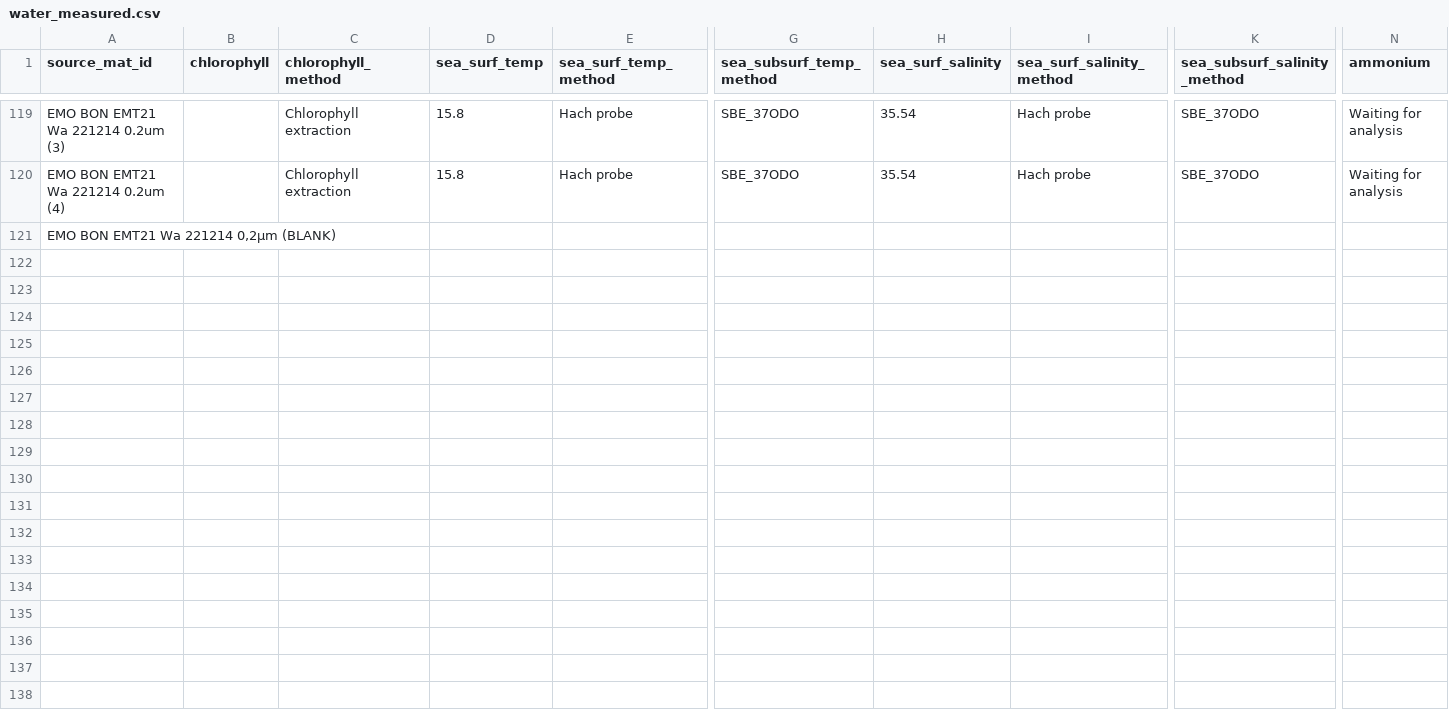
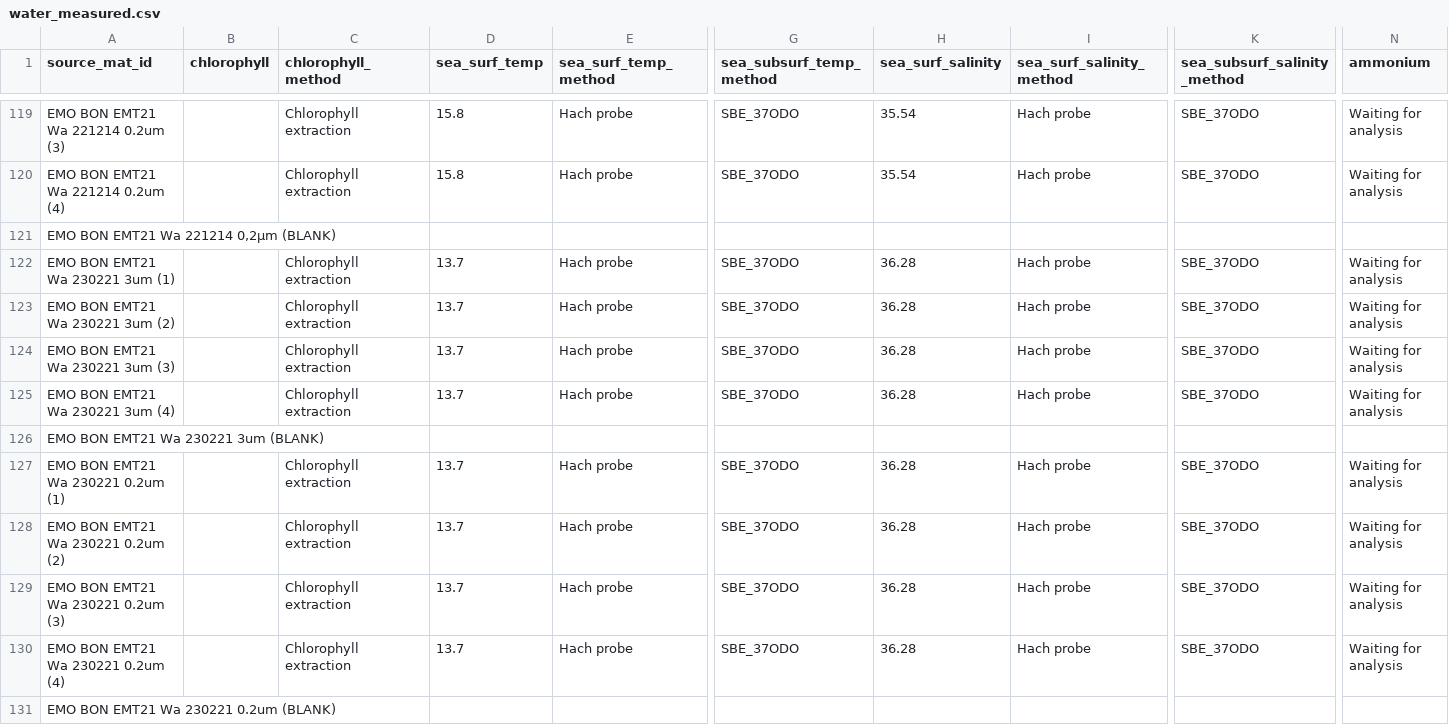
Before and after one commit to emo-bon/observatory-EMT21-data, a CSV file: downloads/gdoc-csv/water_measured.csv, drawn as a sheet; only a part is shown, gaps mark what is left out; rows hold the shown columns only; the diff names each change by its address in the sheet, - before the commit and + after, or states it on an @@ line.

```diff
--- a/downloads/gdoc-csv/water_measured.csv
+++ b/downloads/gdoc-csv/water_measured.csv
+row 122: EMO BON EMT21 Wa 230221 3um (1) |  | Chlorophyll extraction | 13.7 | Hach probe | SBE_37ODO | 36.28 | Hach probe | SBE_37ODO | Waiting for analysis
+row 123: EMO BON EMT21 Wa 230221 3um (2) |  | Chlorophyll extraction | 13.7 | Hach probe | SBE_37ODO | 36.28 | Hach probe | SBE_37ODO | Waiting for analysis
+row 124: EMO BON EMT21 Wa 230221 3um (3) |  | Chlorophyll extraction | 13.7 | Hach probe | SBE_37ODO | 36.28 | Hach probe | SBE_37ODO | Waiting for analysis
+row 125: EMO BON EMT21 Wa 230221 3um (4) |  | Chlorophyll extraction | 13.7 | Hach probe | SBE_37ODO | 36.28 | Hach probe | SBE_37ODO | Waiting for analysis
+row 126: EMO BON EMT21 Wa 230221 3um (BLANK)
+row 127: EMO BON EMT21 Wa 230221 0.2um (1) |  | Chlorophyll extraction | 13.7 | Hach probe | SBE_37ODO | 36.28 | Hach probe | SBE_37ODO | Waiting for analysis
+row 128: EMO BON EMT21 Wa 230221 0.2um (2) |  | Chlorophyll extraction | 13.7 | Hach probe | SBE_37ODO | 36.28 | Hach probe | SBE_37ODO | Waiting for analysis
+row 129: EMO BON EMT21 Wa 230221 0.2um (3) |  | Chlorophyll extraction | 13.7 | Hach probe | SBE_37ODO | 36.28 | Hach probe | SBE_37ODO | Waiting for analysis
+row 130: EMO BON EMT21 Wa 230221 0.2um (4) |  | Chlorophyll extraction | 13.7 | Hach probe | SBE_37ODO | 36.28 | Hach probe | SBE_37ODO | Waiting for analysis
+row 131: EMO BON EMT21 Wa 230221 0.2um (BLANK)
```
